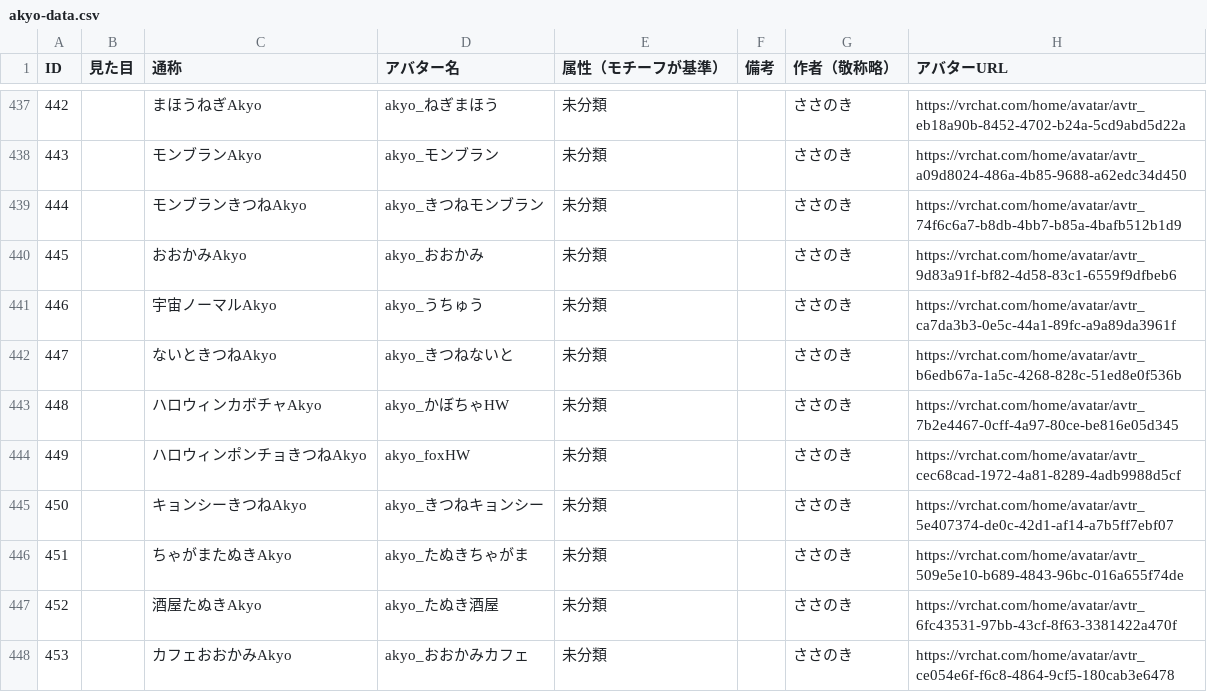
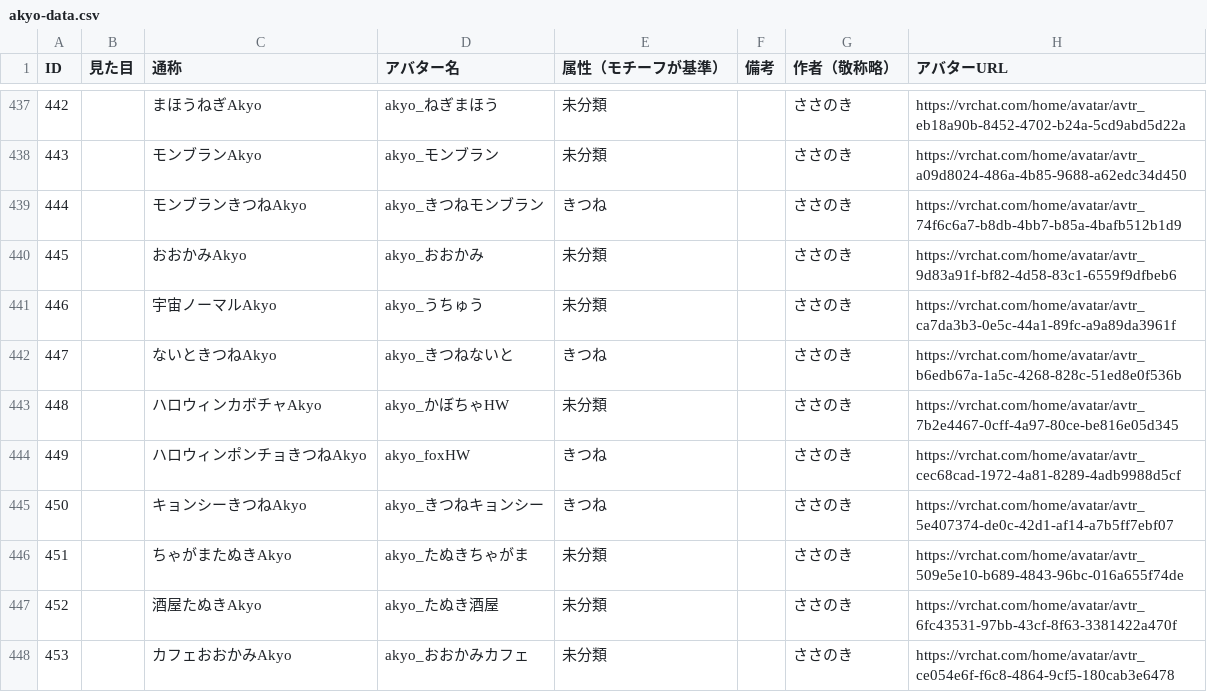
Before and after one commit to rad-vrc/Akyodex, a CSV file: data/akyo-data.csv, drawn as a sheet; only a part is shown, gaps mark what is left out; the diff covers the shown part only; the diff names each change by its address in the sheet, - before the commit and + after, or states it on an @@ line.

Commit message:
akyo-data.csvの各アバターに属性「きつね」を追加しました。また、いくつかのアバターに属性を更新しました。

```diff
--- a/data/akyo-data.csv
+++ b/data/akyo-data.csv
-E439 (属性（モチーフが基準）): 未分類
+E439 (属性（モチーフが基準）): きつね
-E442 (属性（モチーフが基準）): 未分類
+E442 (属性（モチーフが基準）): きつね
-E444:E445 (属性（モチーフが基準）): 未分類
+E444:E445 (属性（モチーフが基準）): きつね
```
Also changed, not shown: 18 edited cells elsewhere in this file.
